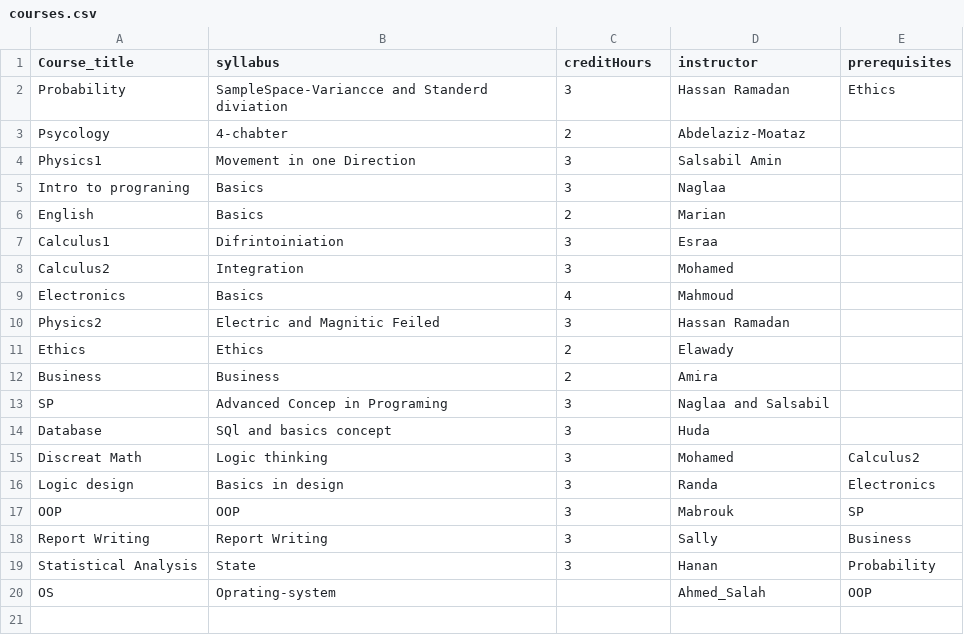
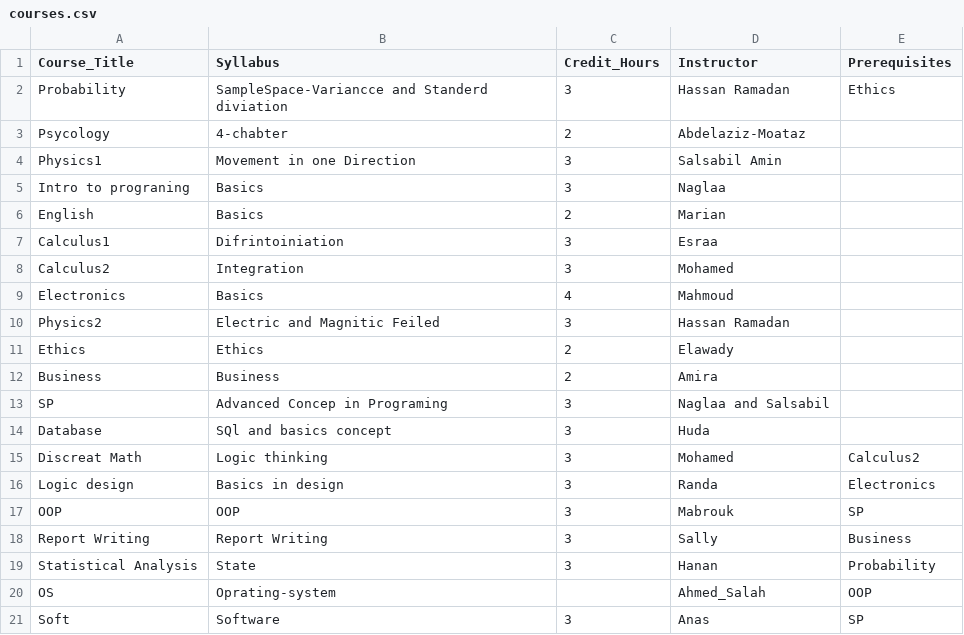
Before and after one commit to Anas-Alaa13/DATA-STRATURE, a CSV file: courses.csv, drawn as a sheet.

```diff
--- a/courses.csv
+++ b/courses.csv
@@ -1,2 +1,2 @@
-Course_title,syllabus,creditHours,instructor,prerequisites
+Course_Title,Syllabus,Credit_Hours,Instructor,Prerequisites
 Probability,SampleSpace-Variancce and Standerd diviation,3,Hassan Ramadan,Ethics
@@ -20 +20,2 @@ Statistical Analysis,State,3,Hanan,Probability
 OS,Oprating-system,,Ahmed_Salah,OOP
+Soft,Software,3,Anas,SP
```
Also changed, not shown: database.csv, grades.csv, 20 other files.
